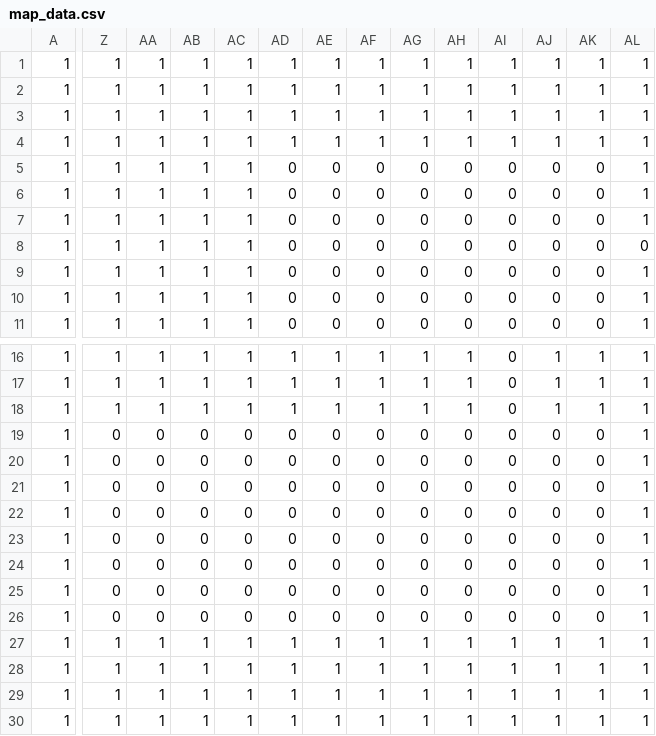
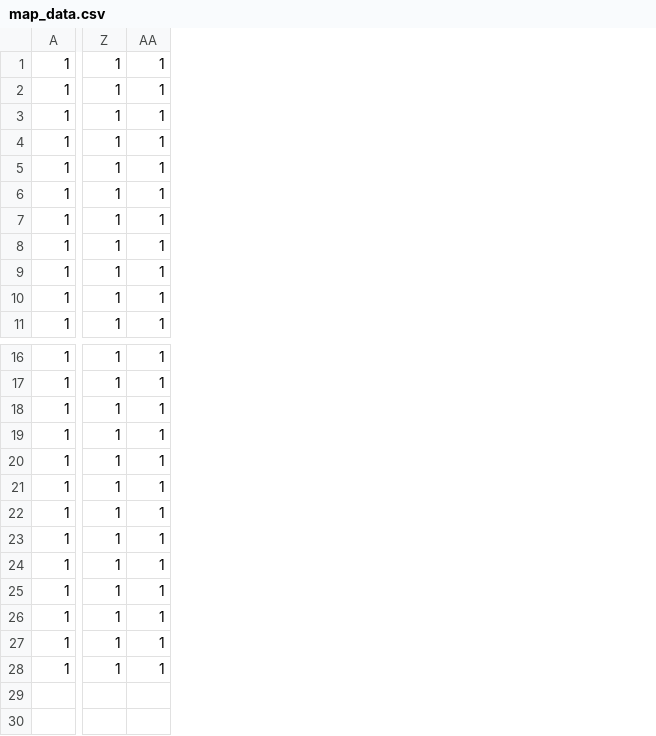
Before and after one commit to MaeTakuto/DxLib_DungeonRPG, a CSV file: ManagedDxlGame/csv/map_data.csv, drawn as a sheet; only a part is shown, gaps mark what is left out; removed rows and columns are numbered as before the commit, all else as after; rows hold the shown columns only; the diff covers the shown part only; the diff names each change by its address in the sheet, - before the commit and + after, or states it on an @@ line.

```diff
--- a/ManagedDxlGame/csv/map_data.csv
+++ b/ManagedDxlGame/csv/map_data.csv
-column AA, rows 1-11: all 1; rows 16-28: 1 | 1 | 1 | 0 | 0 | 0 | 0 | 0 | 0 | 0 | 0 | 1 | 1
-column AB, rows 1-11: all 1; rows 16-28: 1 | 1 | 1 | 0 | 0 | 0 | 0 | 0 | 0 | 0 | 0 | 1 | 1
-column AC, rows 1-11: all 1; rows 16-28: 1 | 1 | 1 | 0 | 0 | 0 | 0 | 0 | 0 | 0 | 0 | 1 | 1
-column AD, rows 1-11: 1 | 1 | 1 | 1 | 0 | 0 | 0 | 0 | 0 | 0 | 0; rows 16-28: 1 | 1 | 1 | 0 | 0 | 0 | 0 | 0 | 0 | 0 | 0 | 1 | 1
-column AE, rows 1-11: 1 | 1 | 1 | 1 | 0 | 0 | 0 | 0 | 0 | 0 | 0; rows 16-28: 1 | 1 | 1 | 0 | 0 | 0 | 0 | 0 | 0 | 0 | 0 | 1 | 1
-column AF, rows 1-11: 1 | 1 | 1 | 1 | 0 | 0 | 0 | 0 | 0 | 0 | 0; rows 16-28: 1 | 1 | 1 | 0 | 0 | 0 | 0 | 0 | 0 | 0 | 0 | 1 | 1
-column AG, rows 1-11: 1 | 1 | 1 | 1 | 0 | 0 | 0 | 0 | 0 | 0 | 0; rows 16-28: 1 | 1 | 1 | 0 | 0 | 0 | 0 | 0 | 0 | 0 | 0 | 1 | 1
-column AH, rows 1-11: 1 | 1 | 1 | 1 | 0 | 0 | 0 | 0 | 0 | 0 | 0; rows 16-28: 1 | 1 | 1 | 0 | 0 | 0 | 0 | 0 | 0 | 0 | 0 | 1 | 1
-column AI, rows 1-11: 1 | 1 | 1 | 1 | 0 | 0 | 0 | 0 | 0 | 0 | 0; rows 16-28: 0 | 0 | 0 | 0 | 0 | 0 | 0 | 0 | 0 | 0 | 0 | 1 | 1
-column AJ, rows 1-11: 1 | 1 | 1 | 1 | 0 | 0 | 0 | 0 | 0 | 0 | 0; rows 16-28: 1 | 1 | 1 | 0 | 0 | 0 | 0 | 0 | 0 | 0 | 0 | 1 | 1
-column AK, rows 1-11: 1 | 1 | 1 | 1 | 0 | 0 | 0 | 0 | 0 | 0 | 0; rows 16-28: 1 | 1 | 1 | 0 | 0 | 0 | 0 | 0 | 0 | 0 | 0 | 1 | 1
-AA8: 0
+AA8: 1
-Z19:Z26: 0
+Z19:Z26: 1
-row 29: 1 | 1 | 1 | 1 | 1 | 1 | 1 | 1 | 1 | 1 | 1 | 1 | 1 | 1
-row 30: 1 | 1 | 1 | 1 | 1 | 1 | 1 | 1 | 1 | 1 | 1 | 1 | 1 | 1
```
Also changed, not shown: 9 edited cells elsewhere in this file, 21 other files.
